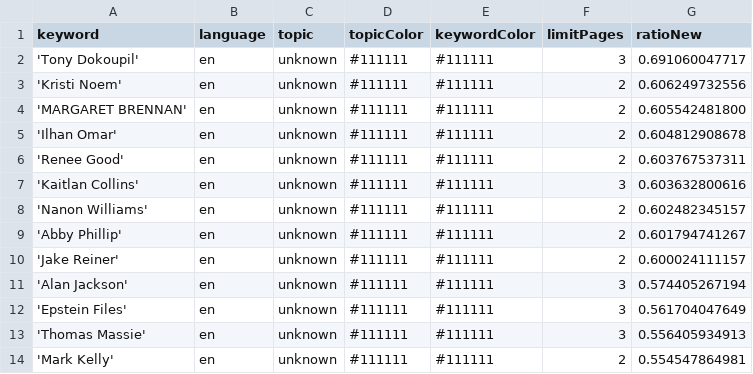
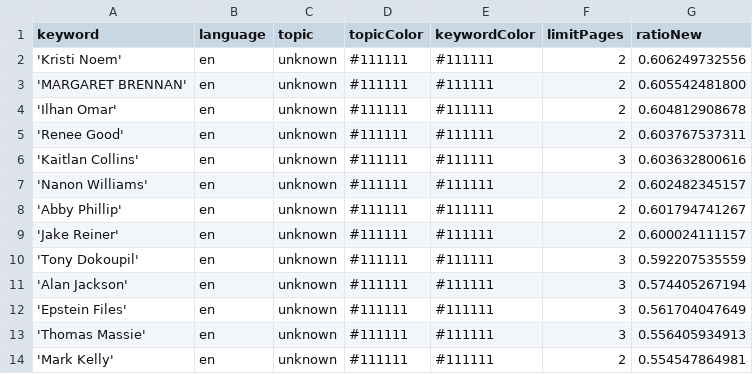
Before and after one commit to JoPhi24-news/peopleWhisperer, a CSV file: keywords.csv, drawn as a sheet; only a part is shown; removed rows and columns are numbered as before the commit, all else as after; the diff names each change by its address in the sheet, - before the commit and + after, or states it on an @@ line.

Commit message:
Commit from GitHub Actions (harvest:0.0)

```diff
--- a/keywords.csv
+++ b/keywords.csv
-row 2: 'Tony Dokoupil' | en | unknown | #111111 | #111111 | 3 | 0.691060047717
+row 10: 'Tony Dokoupil' | en | unknown | #111111 | #111111 | 3 | 0.592207535559
```
